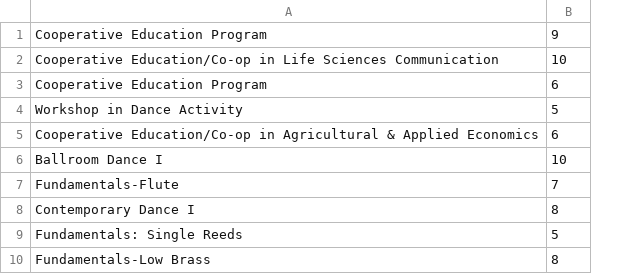
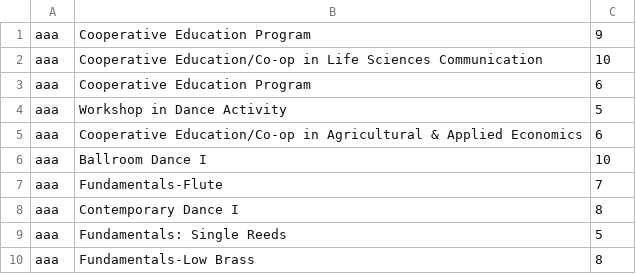
Before and after one commit to Sumanth-Katnam/DBMS_431W, a CSV file: data/courses.csv, drawn as a sheet; only a part is shown; the diff names each change by its address in the sheet, - before the commit and + after, or states it on an @@ line.

```diff
--- a/data/courses.csv
+++ b/data/courses.csv
+column A, rows 1-10: all aaa
```
Also changed, not shown: data/instructors.csv, data/rooms.csv, 21 other files.
